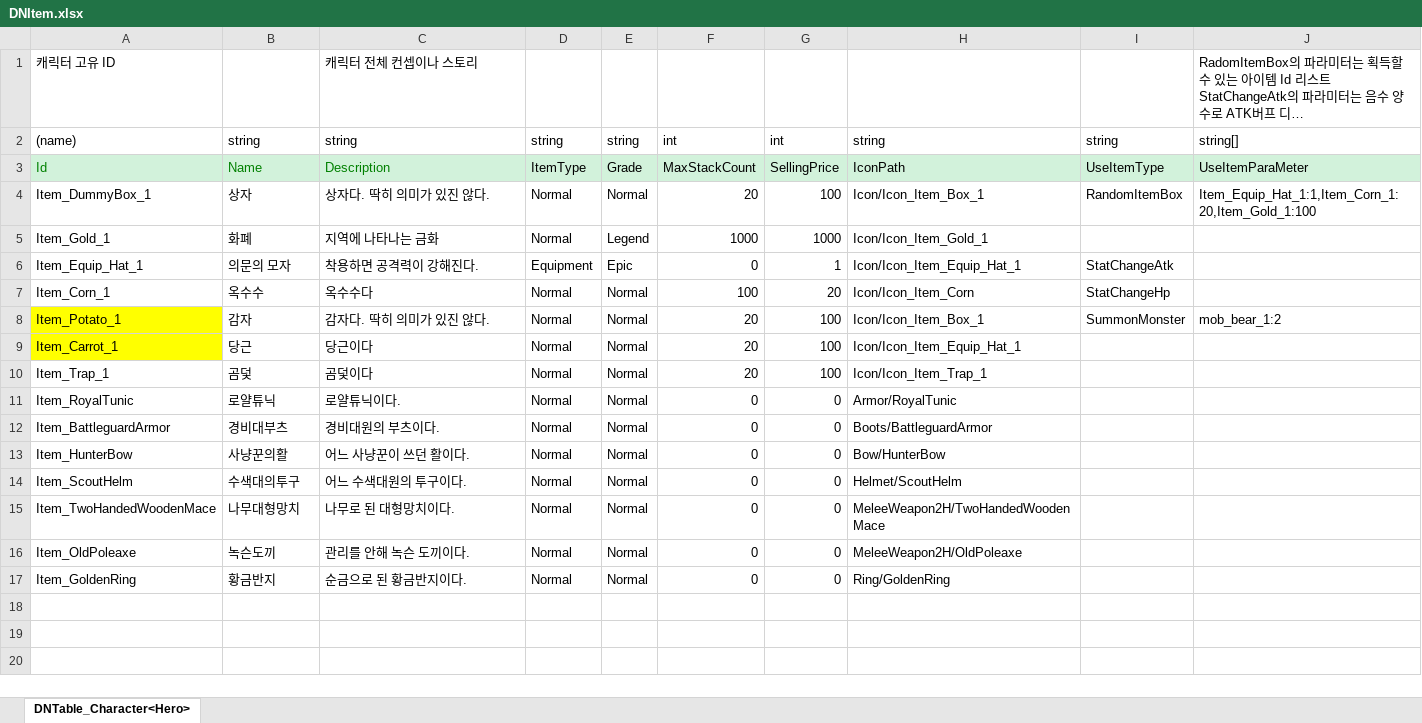
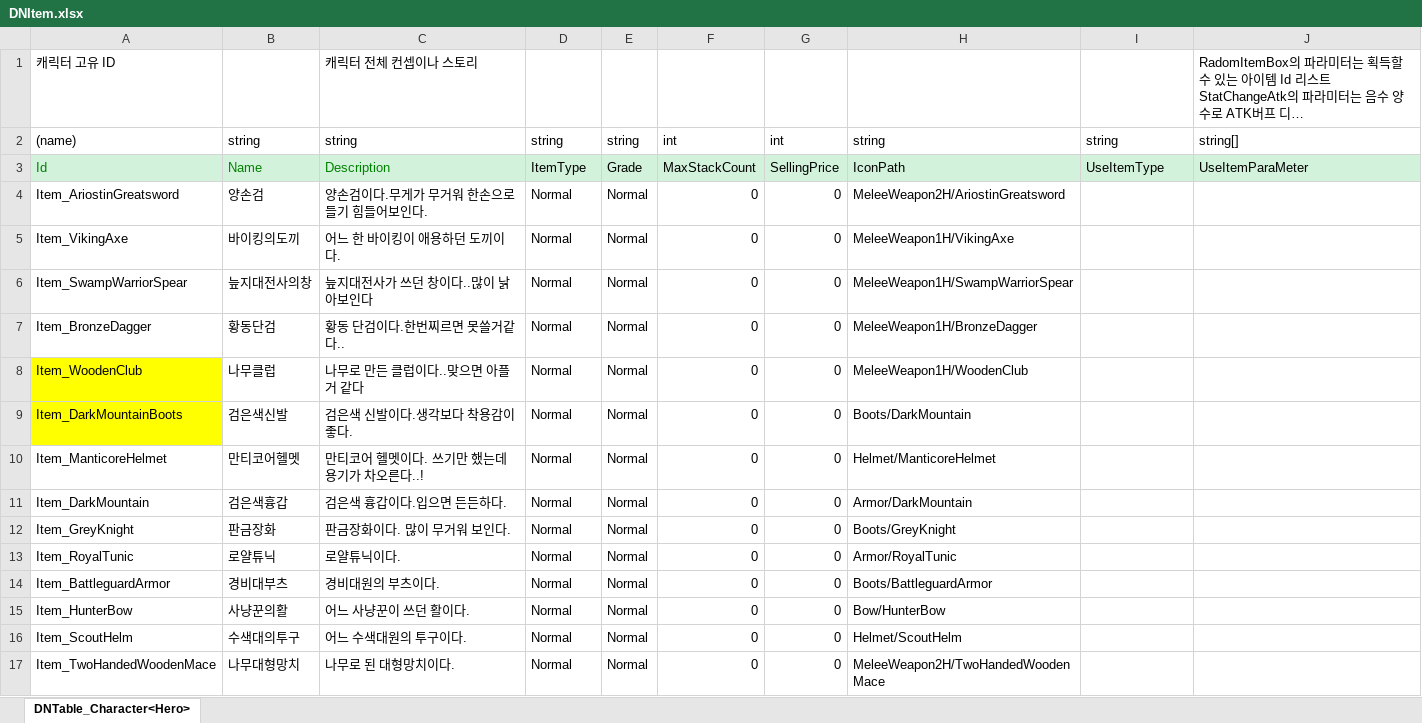
Before and after one commit to JeongMyeongJin510/2DProject, an Excel workbook: JsonConverter/ExcelFiles/DNItem.xlsx, sheet DNTable_Character<Hero>, drawn as a sheet; only a part is shown; the shorter side is filled out with more unchanged rows; long unchanged cells end in …; values as stored, in another font and other column widths than the file's, no borders; removed rows and columns are numbered as before the commit, all else as after; the diff names each change by its address in the sheet, - before the commit and + after, or states it on an @@ line.

```diff
--- a/JsonConverter/ExcelFiles/DNItem.xlsx (sheet DNTable_Character<Hero>)
+++ b/JsonConverter/ExcelFiles/DNItem.xlsx (sheet DNTable_Character<Hero>)
-row 4: Item_DummyBox_1 | 상자 | 상자다. 딱히 의미가 있진 않다. | Normal | Normal | 20 | 100 | Icon/Icon_Item_Box_1 | RandomItemBox | Item_Equip_Hat_1:1,Item_Corn_1:20,Item_Gold_1:100
-row 5: Item_Gold_1 | 화폐 | 지역에 나타나는 금화 | Normal | Legend | 1000 | 1000 | Icon/Icon_Item_Gold_1
-row 6: Item_Equip_Hat_1 | 의문의 모자 | 착용하면 공격력이 강해진다. | Equipment | Epic | 0 | 1 | Icon/Icon_Item_Equip_Hat_1 | StatChangeAtk
-row 7: Item_Corn_1 | 옥수수 | 옥수수다 | Normal | Normal | 100 | 20 | Icon/Icon_Item_Corn | StatChangeHp
-row 8: Item_Potato_1 | 감자 | 감자다. 딱히 의미가 있진 않다. | Normal | Normal | 20 | 100 | Icon/Icon_Item_Box_1 | SummonMonster | mob_bear_1:2
-row 9: Item_Carrot_1 | 당근 | 당근이다 | Normal | Normal | 20 | 100 | Icon/Icon_Item_Equip_Hat_1
-row 10: Item_Trap_1 | 곰덫 | 곰덫이다 | Normal | Normal | 20 | 100 | Icon/Icon_Item_Trap_1
+row 4: Item_AriostinGreatsword | 양손검 | 양손검이다.무게가 무거워 한손으로 들기 힘들어보인다. | Normal | Normal | 0 | 0 | MeleeWeapon2H/AriostinGreatsword
+row 5: Item_VikingAxe | 바이킹의도끼 | 어느 한 바이킹이 애용하던 도끼이다. | Normal | Normal | 0 | 0 | MeleeWeapon1H/VikingAxe
+row 6: Item_SwampWarriorSpear | 늪지대전사의창 | 늪지대전사가 쓰던 창이다..많이 낡아보인다 | Normal | Normal | 0 | 0 | MeleeWeapon1H/SwampWarriorSpear
+row 7: Item_BronzeDagger | 황동단검 | 황동 단검이다.한번찌르면 못쓸거같다.. | Normal | Normal | 0 | 0 | MeleeWeapon1H/BronzeDagger
+row 8: Item_WoodenClub | 나무클럽 | 나무로 만든 클럽이다..맞으면 아플거 같다 | Normal | Normal | 0 | 0 | MeleeWeapon1H/WoodenClub
+row 9: Item_DarkMountainBoots | 검은색신발 | 검은색 신발이다.생각보다 착용감이 좋다. | Normal | Normal | 0 | 0 | Boots/DarkMountain
+row 10: Item_ManticoreHelmet | 만티코어헬멧 | 만티코어 헬멧이다. 쓰기만 했는데 용기가 차오른다..! | Normal | Normal | 0 | 0 | Helmet/ManticoreHelmet
+row 11: Item_DarkMountain | 검은색흉갑 | 검은색 흉갑이다.입으면 든든하다. | Normal | Normal | 0 | 0 | Armor/DarkMountain
+row 12: Item_GreyKnight | 판금장화 | 판금장화이다. 많이 무거워 보인다. | Normal | Normal | 0 | 0 | Boots/GreyKnight
```
Also changed, not shown: JsonConverter/ExcelFiles/DNDialogue.xlsx, JsonConverter/ExcelFiles/DNDialogueGroup.xlsx, 7 other files.
